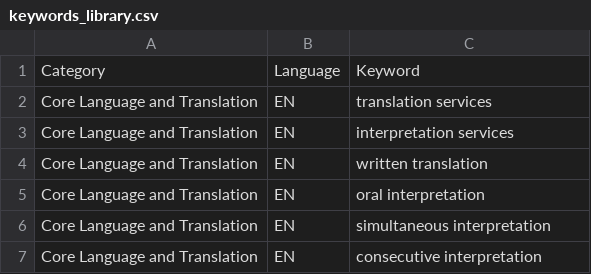
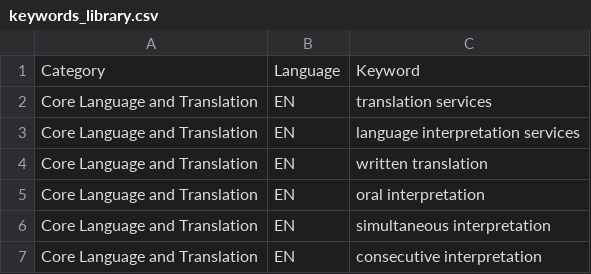
Before and after one commit to elias117/n49-procurement-scraper, a CSV file: keywords_library.csv, drawn as a sheet; only a part is shown.

```diff
--- a/keywords_library.csv
+++ b/keywords_library.csv
@@ -2,3 +2,3 @@ Category,Language,Keyword
 Core Language and Translation,EN,translation services
-Core Language and Translation,EN,interpretation services
+Core Language and Translation,EN,language interpretation services
 Core Language and Translation,EN,written translation
```
